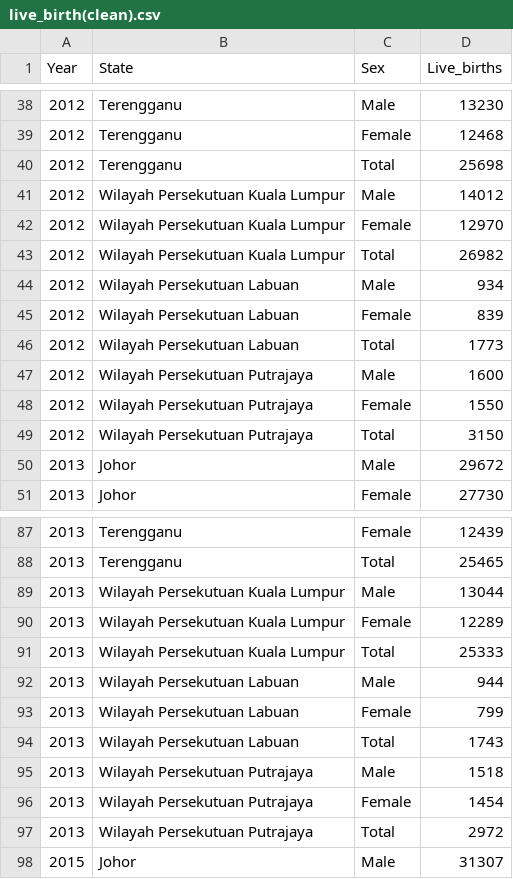
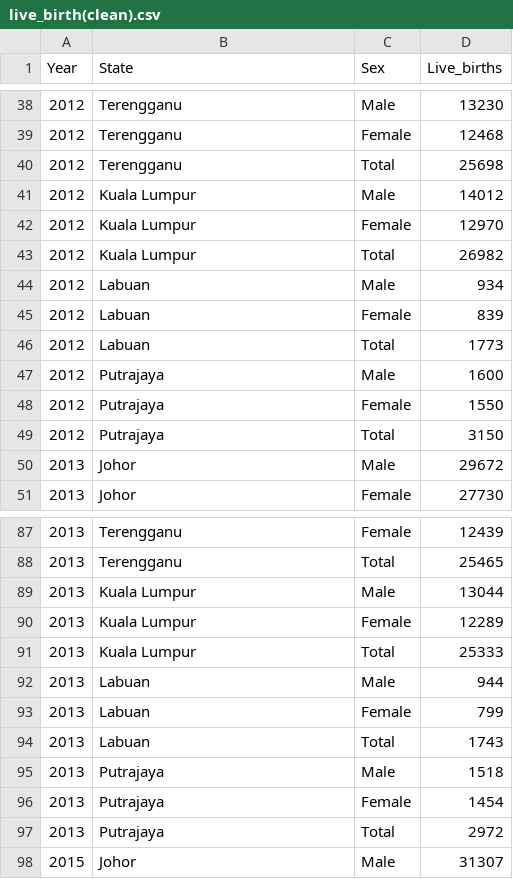
Before and after one commit to YiHeng822/datasets-dataviz, a CSV file: live_birth(clean).csv, drawn as a sheet; only a part is shown, gaps mark what is left out; the diff covers the shown part only.

Commit message:
add: Rename states

```diff
--- a/live_birth(clean).csv
+++ b/live_birth(clean).csv
@@ -40,11 +40,11 @@ Year,State,Sex,Live_births
 2012,Terengganu,Total,25698
-2012,Wilayah Persekutuan Kuala Lumpur,Male,14012
-2012,Wilayah Persekutuan Kuala Lumpur,Female,12970
-2012,Wilayah Persekutuan Kuala Lumpur,Total,26982
-2012,Wilayah Persekutuan Labuan,Male,934
-2012,Wilayah Persekutuan Labuan,Female,839
-2012,Wilayah Persekutuan Labuan,Total,1773
-2012,Wilayah Persekutuan Putrajaya,Male,1600
-2012,Wilayah Persekutuan Putrajaya,Female,1550
-2012,Wilayah Persekutuan Putrajaya,Total,3150
+2012,Kuala Lumpur,Male,14012
+2012,Kuala Lumpur,Female,12970
+2012,Kuala Lumpur,Total,26982
+2012,Labuan,Male,934
+2012,Labuan,Female,839
+2012,Labuan,Total,1773
+2012,Putrajaya,Male,1600
+2012,Putrajaya,Female,1550
+2012,Putrajaya,Total,3150
 2013,Johor,Male,29672
@@ -88,11 +88,11 @@ Year,State,Sex,Live_births
 2013,Terengganu,Total,25465
-2013,Wilayah Persekutuan Kuala Lumpur,Male,13044
-2013,Wilayah Persekutuan Kuala Lumpur,Female,12289
-2013,Wilayah Persekutuan Kuala Lumpur,Total,25333
-2013,Wilayah Persekutuan Labuan,Male,944
-2013,Wilayah Persekutuan Labuan,Female,799
-2013,Wilayah Persekutuan Labuan,Total,1743
-2013,Wilayah Persekutuan Putrajaya,Male,1518
-2013,Wilayah Persekutuan Putrajaya,Female,1454
-2013,Wilayah Persekutuan Putrajaya,Total,2972
+2013,Kuala Lumpur,Male,13044
+2013,Kuala Lumpur,Female,12289
+2013,Kuala Lumpur,Total,25333
+2013,Labuan,Male,944
+2013,Labuan,Female,799
+2013,Labuan,Total,1743
+2013,Putrajaya,Male,1518
+2013,Putrajaya,Female,1454
+2013,Putrajaya,Total,2972
 2015,Johor,Male,31307
```
Also changed, not shown: 69 edited cells elsewhere in this file.
